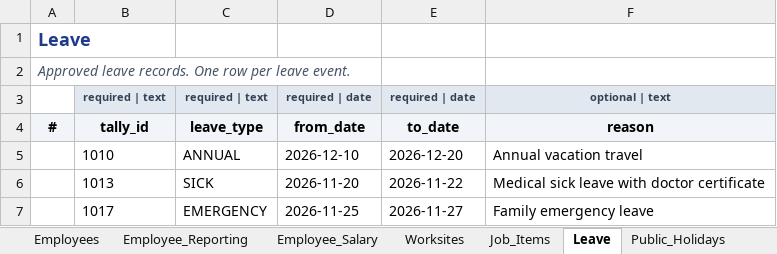
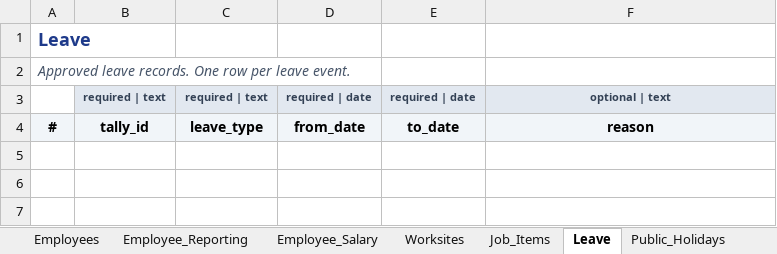
Before and after one commit to eberjohns/field-worker-tracker, an Excel workbook: docs/import-templates/FieldWorkerTracker_Import_Template_v1.0.xlsx, sheet Leave, drawn as a sheet; values as stored, in another font and other column widths than the file's, no borders; the diff names each change by its address in the sheet, - before the commit and + after, or states it on an @@ line.

```diff
--- a/docs/import-templates/FieldWorkerTracker_Import_Template_v1.0.xlsx (sheet Leave)
+++ b/docs/import-templates/FieldWorkerTracker_Import_Template_v1.0.xlsx (sheet Leave)
-row 5:  | 1010 | ANNUAL | 2026-12-10 | 2026-12-20 | Annual vacation travel
-row 6:  | 1013 | SICK | 2026-11-20 | 2026-11-22 | Medical sick leave with doctor certificate
-row 7:  | 1017 | EMERGENCY | 2026-11-25 | 2026-11-27 | Family emergency leave
```
Also changed, not shown: sheet Job_Items, sheet Employees, sheet Worksites, sheet Employee_Salary, sheet Employee_Reporting, sheet Salary_Revision_Lines, 8 more sheets, 48 other files.
